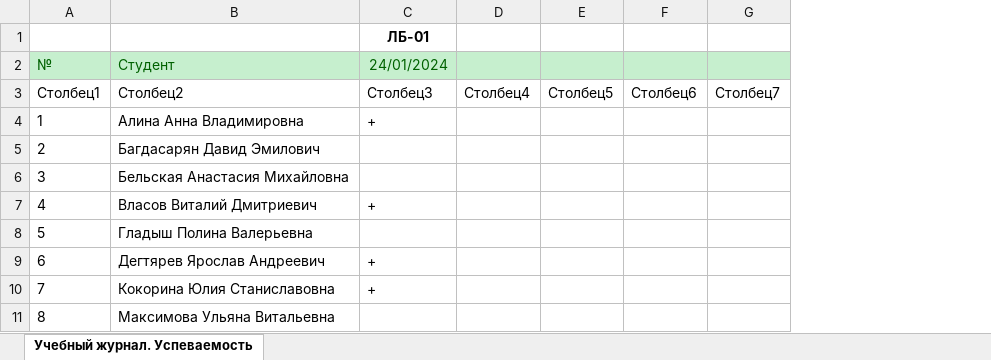
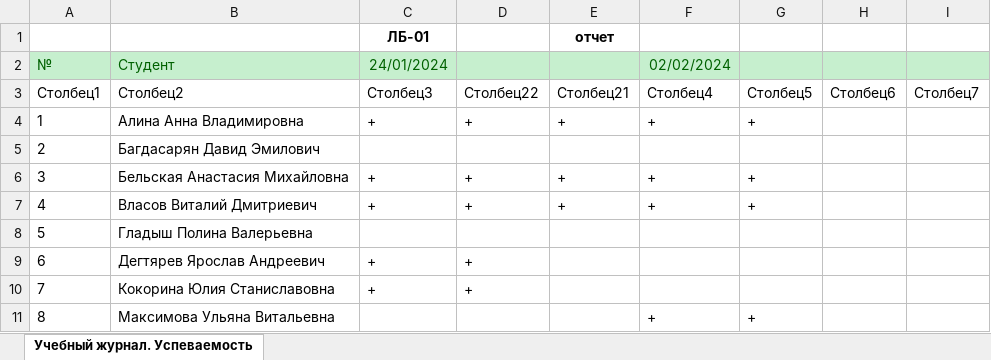
Before and after one commit to VChuzlov/SA, an Excel workbook: 2024/Учебный журнал. Успеваемость (2Д02). Системный анализ процессов переработки нефти и газа. Весна 2023_24. 24.01.2024.xlsx, sheet Учебный журнал. Успеваемость, drawn as a sheet; only a part is shown; values as stored, in another font and other column widths than the file's, no borders; table styles not drawn; removed rows and columns are numbered as before the commit, all else as after; the diff names each change by its address in the sheet, - before the commit and + after, or states it on an @@ line.

```diff
--- a/2024/Учебный журнал. Успеваемость (2Д02). Системный анализ процессов переработки нефти и газа. Весна 2023_24. 24.01.2024.xlsx (sheet Учебный журнал. Успеваемость)
+++ b/2024/Учебный журнал. Успеваемость (2Д02). Системный анализ процессов переработки нефти и газа. Весна 2023_24. 24.01.2024.xlsx (sheet Учебный журнал. Успеваемость)
-column D, row 3: Столбец4
-column E, row 3: Столбец5
+column D, rows 3-10: Столбец22 | + |  | + | + |  | + | +
+column E, rows 1-7: отчет |  | Столбец21 | + |  | + | +
+column F, rows 2-11: 02/02/2024 | Столбец4 | + |  | + | + |  |  |  | +
+column G, rows 3-11: Столбец5 | + |  | + | + |  |  |  | +
-C6: (empty)
+C6: +
```
Also changed, not shown: 1 other file.
